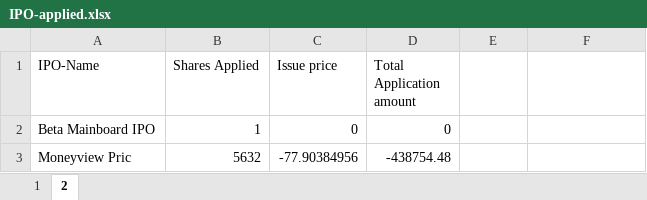
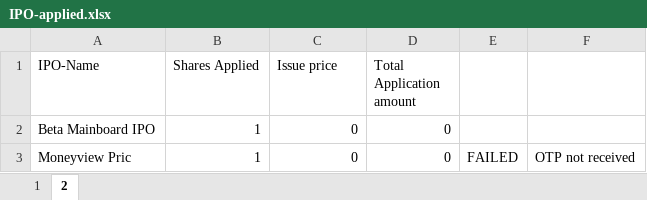
Before and after one commit to PrakharVasishtha/CapitalFund1, an Excel workbook: IPO-applied.xlsx, sheet 2, drawn as a sheet; values as stored, in another font and other column widths than the file's, no borders; the diff names each change by its address in the sheet, - before the commit and + after, or states it on an @@ line.

Commit message:
chore: record latest live application audit trail

```diff
--- a/IPO-applied.xlsx (sheet 2)
+++ b/IPO-applied.xlsx (sheet 2)
-B3 (Shares Applied): 5632
+B3 (Shares Applied): 1
-C3 (Issue price): -77.90384956
+C3 (Issue price): 0
-D3 (Total Application amount): -438754.48
+D3 (Total Application amount): 0
-E3: (empty)
+E3: FAILED
-F3: (empty)
+F3: OTP not received
```
Also changed, not shown: 1 other file.
